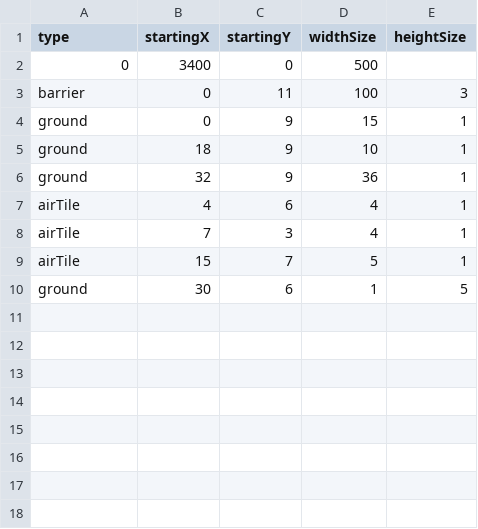
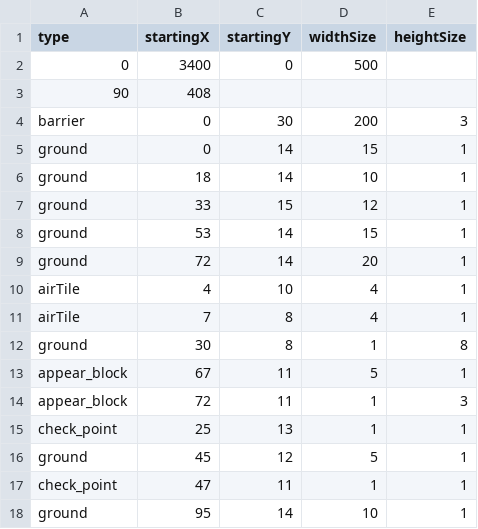
Before and after one commit to jamingreen/CSproject, a CSV file: map2.csv, drawn as a sheet.

```diff
--- a/map2.csv
+++ b/map2.csv
@@ -2,9 +2,17 @@ type, startingX, startingY, widthSize, heightSize
 0, 3400, 0, 500
-barrier, 0, 11, 100,3
-ground, 0, 9, 15, 1
-ground, 18, 9, 10, 1
-ground, 32, 9, 36, 1
-airTile, 4, 6, 4, 1
-airTile, 7, 3, 4, 1
-airTile, 15, 7, 5,1
-ground, 30, 6, 1, 5
+90, 408,,,
+barrier, 0, 30, 200,3
+ground, 0, 14, 15, 1
+ground, 18, 14, 10, 1
+ground, 33, 15, 12, 1
+ground, 53, 14, 15, 1
+ground, 72, 14, 20, 1
+airTile, 4, 10, 4, 1
+airTile, 7, 8, 4, 1
+ground, 30, 8, 1, 8
+appear_block, 67,11,5,1
+appear_block, 72, 11, 1, 3
+check_point, 25, 13,1,1
+ground, 45, 12, 5,1
+check_point, 47, 11, 1,1
+ground, 95, 14, 10,1
```
Also changed, not shown: 20 other files.
